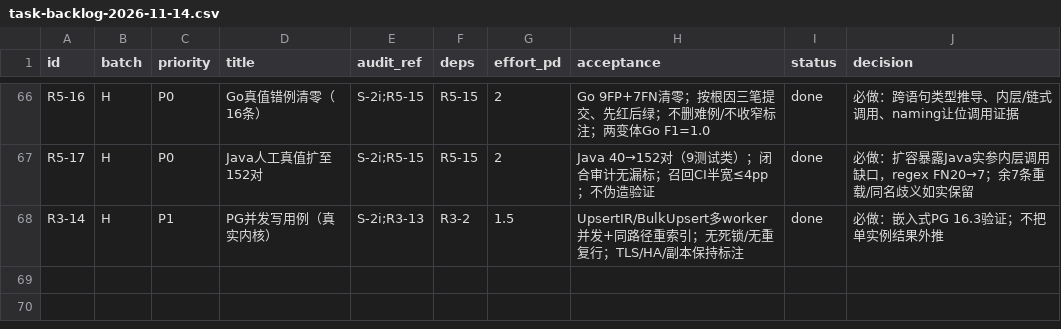
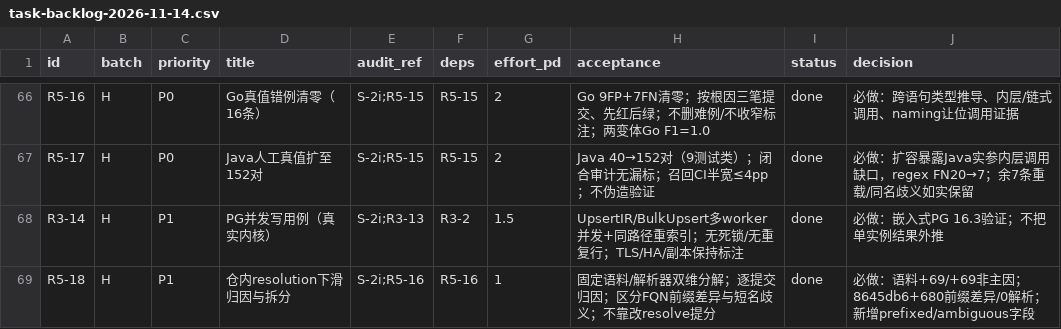
Before and after one commit to idcu/CodeSchema, a CSV file: 2026-11-14/roadmap/outputs/task-backlog-2026-11-14.csv, drawn as a sheet; only a part is shown, gaps mark what is left out; the diff names each change by its address in the sheet, - before the commit and + after, or states it on an @@ line.

Commit message:
fix(bench): 仓内 resolution 下滑归因为 FQN 前缀差异，拆出诊断字段
- 归因结论：Go 仓内 resolution 0.9626/0.9989 → 0.8259/0.8331 不是语料扩张，
  而是 8645db6 接收者类型推导把裸短名升级为 pkg.Type.Method：这些边从「短名多义、
  不进分母」变为「去前缀精确命中、进分母」，而基准 resolve 刻意不做后缀匹配。
- 固定变量实验（旧/新解析器 × 旧/当前语料，逐边分类）：
  旧解析器换当前语料 4310→4379 候选、4149→4218 已解析（0.9632，微升），前缀差异仍 161；
  当前解析器换旧语料 候选+931/已解析+222/前缀差异+709，其中 8645db6 独占 +680/+0/+680；
  1aec628 +108/+88/+20，5265541 +143/+134/+9，新增 Go 测试文件再贡献 66。
- 936 条（ts 918）全部是 FQN 前缀差异、短名歧义 0；生产 resolveCallee 自 37cca60 起
  支持逐级去前缀，全部可链接；Go 人工真值 169/169 不变，抽样目标类型/方法均正确。
- 代码：CallGraph 新增 repo_unresolved_prefixed（suffixCandidate 判定），短名多义由
  未解析−前缀差异推导；resolve 口径不变（改成后缀会使仓内 resolution 恒为 1.0）。
  负控：TestMethodIndex_CandidatesBySuffix 增加 suffixCandidate 断言。
- 顺带修复 predicted_links 不可复现：原累加多策略原始条数，随聚合顺序在 1902–1935
  波动；改为按 TestMethod 去重累加，连续两次复跑 1791/1854，P/R/F1 不变。
- 复跑（cfc9ad6）：Go regex pairs 2920 / 1776-15-13 / F1 0.9921 / calls 17689 /
  仓内 5381-4445 / 0.8261 / 前缀 936；ts 2958 / 1838-16-13 / 0.9922 / 20752 /
  5504-4586 / 0.8332 / 918。Java 仓库不在环境，沿用归档并标注未复跑。
- 文档与清单同次：bench README（归因小节、2×2 与逐提交分解、口径更正）、解析适配器、
  总账（§2.10、§3.1/§3.3、风险与 X-1）、CHANGELOG、R5-18；LoC 基线 → 65242。
- 门禁：go build / vet / vet -tags / make test、fmt-check、counts-check、verify-tags 全绿。

```diff
--- a/2026-11-14/roadmap/outputs/task-backlog-2026-11-14.csv
+++ b/2026-11-14/roadmap/outputs/task-backlog-2026-11-14.csv
+row 69: R5-18 | H | P1 | 仓内resolution下滑归因与拆分 | S-2i;R5-16 | R5-16 | 1 | 固定语料/解析器双维分解；逐提交归因；区分FQN前缀差异与短名歧义；不靠改resolve提分 | done | 必做：语料+69/+69非主因；8645db6+680前缀差异/0解析；新增prefixed/ambiguous字段
```
Also changed, not shown: 9 other files.
